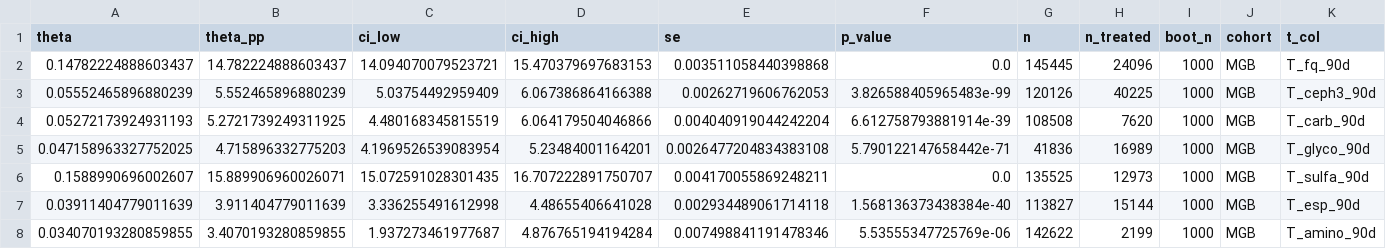
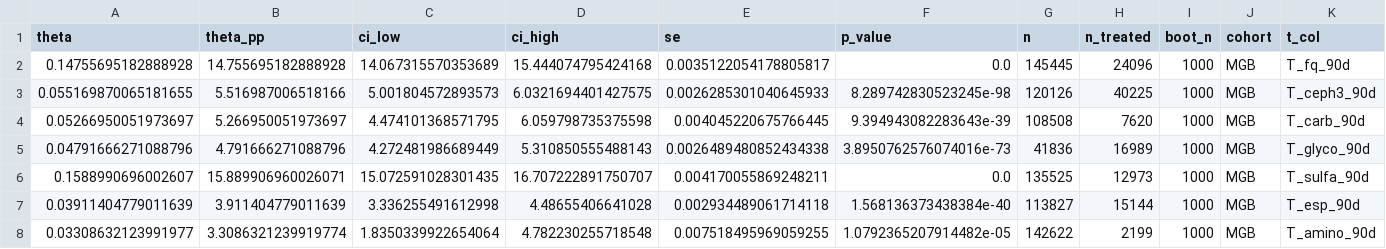
Before and after one commit to iupui-soic/amr_causal, a CSV file: outputs/results/mgb_dml_primary.csv, drawn as a sheet; only a part is shown; the diff names each change by its address in the sheet, - before the commit and + after, or states it on an @@ line.

```diff
--- a/outputs/results/mgb_dml_primary.csv
+++ b/outputs/results/mgb_dml_primary.csv
-A2 (theta): 0.14782224888603437
+A2 (theta): 0.14755695182888928
-B2 (theta_pp): 14.782224888603437
+B2 (theta_pp): 14.755695182888928
-C2 (ci_low): 14.094070079523721
+C2 (ci_low): 14.067315570353689
-D2 (ci_high): 15.470379697683153
+D2 (ci_high): 15.444074795424168
-E2 (se): 0.003511058440398868
+E2 (se): 0.0035122054178805817
-A3 (theta): 0.05552465896880239
+A3 (theta): 0.055169870065181655
-B3 (theta_pp): 5.552465896880239
+B3 (theta_pp): 5.516987006518166
-C3 (ci_low): 5.03754492959409
+C3 (ci_low): 5.001804572893573
-D3 (ci_high): 6.067386864166388
+D3 (ci_high): 6.0321694401427575
-E3 (se): 0.00262719606762053
+E3 (se): 0.0026285301040645933
-F3 (p_value): 3.826588405965483e-99
+F3 (p_value): 8.289742830523245e-98
-A4 (theta): 0.05272173924931193
+A4 (theta): 0.05266950051973697
-B4 (theta_pp): 5.2721739249311925
+B4 (theta_pp): 5.266950051973697
-C4 (ci_low): 4.480168345815519
+C4 (ci_low): 4.474101368571795
-D4 (ci_high): 6.064179504046866
+D4 (ci_high): 6.059798735375598
-E4 (se): 0.004040919044242204
+E4 (se): 0.004045220675766445
-F4 (p_value): 6.612758793881914e-39
+F4 (p_value): 9.394943082283643e-39
-A5 (theta): 0.047158963327752025
+A5 (theta): 0.04791666271088796
-B5 (theta_pp): 4.715896332775203
+B5 (theta_pp): 4.791666271088796
-C5 (ci_low): 4.1969526539083954
+C5 (ci_low): 4.272481986689449
-D5 (ci_high): 5.23484001164201
+D5 (ci_high): 5.310850555488143
-E5 (se): 0.0026477204834383108
+E5 (se): 0.0026489480852434338
-F5 (p_value): 5.790122147658442e-71
+F5 (p_value): 3.8950762576074016e-73
-A8 (theta): 0.034070193280859855
+A8 (theta): 0.03308632123991977
-B8 (theta_pp): 3.4070193280859855
+B8 (theta_pp): 3.3086321239919774
-C8 (ci_low): 1.937273461977687
+C8 (ci_low): 1.8350339922654064
-D8 (ci_high): 4.876765194194284
+D8 (ci_high): 4.782230255718548
-E8 (se): 0.007498841191478346
+E8 (se): 0.007518495969059255
-F8 (p_value): 5.53555347725769e-06
+F8 (p_value): 1.0792365207914482e-05
```
Also changed, not shown: outputs/results/dml_vs_iptw.csv, outputs/results/evalues.csv, 44 other files.
